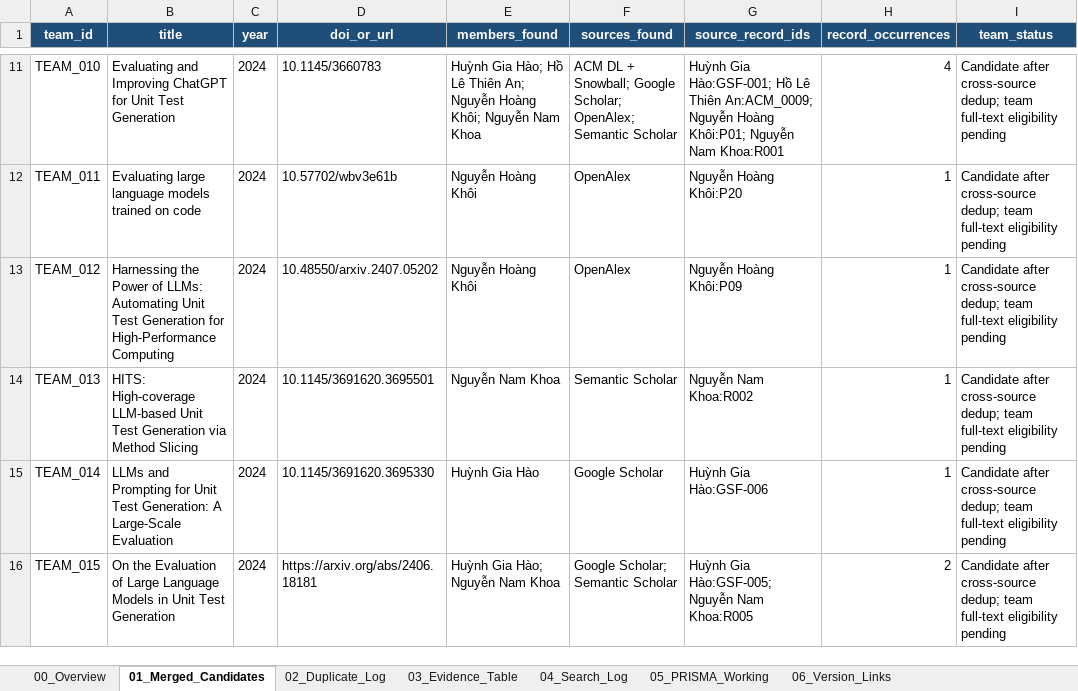
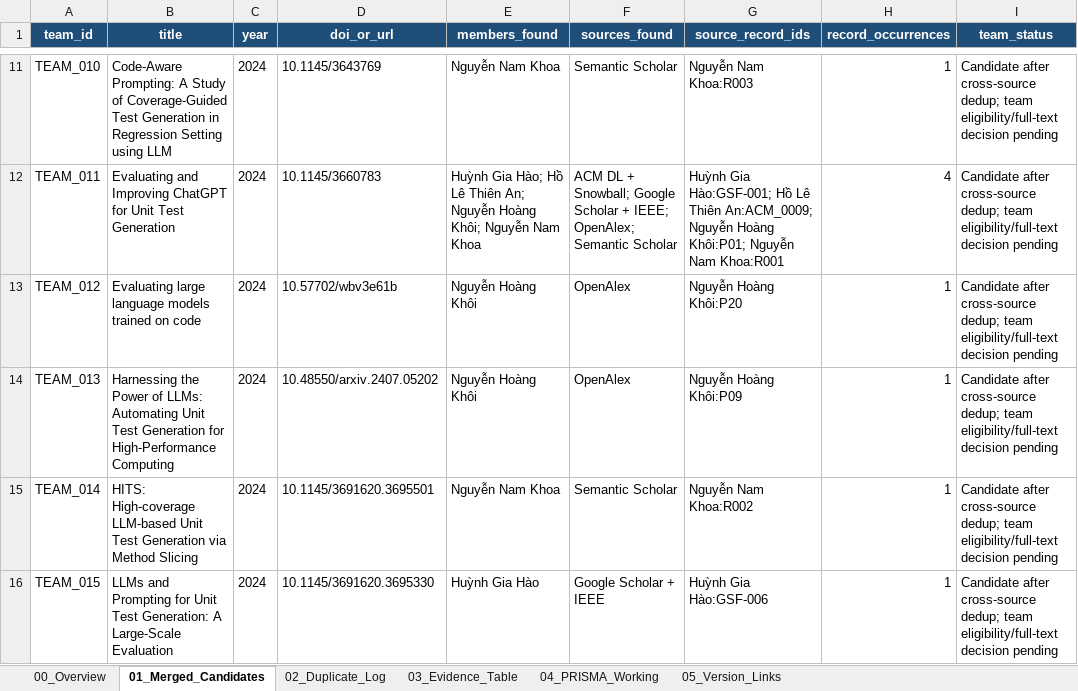
Before and after one commit to stella30th/RT-004-SHA256, an Excel workbook: team-synthesis/week6_team_synthesis.xlsx, sheet 01_Merged_Candidates, drawn as a sheet; only a part is shown, gaps mark what is left out; values as stored, in another font and other column widths than the file's, no borders; the diff covers the shown part only; the diff names each change by its address in the sheet, - before the commit and + after, or states it on an @@ line.

Commit message:
feat: update IEEE

```diff
--- a/team-synthesis/week6_team_synthesis.xlsx (sheet 01_Merged_Candidates)
+++ b/team-synthesis/week6_team_synthesis.xlsx (sheet 01_Merged_Candidates)
-sheet tab: 04_Search_Log
+sheet tab: 04_PRISMA_Working
-sheet tab: 05_PRISMA_Working
+sheet tab: 05_Version_Links
-sheet tab: 06_Version_Links
-B11 (title): Evaluating and Improving ChatGPT for Unit Test Generation
+B11 (title): Code-Aware Prompting: A Study of Coverage-Guided Test Generation in Regression Setting using LLM
-D11 (doi_or_url): 10.1145/3660783
+D11 (doi_or_url): 10.1145/3643769
-E11 (members_found): Huỳnh Gia Hào; Hồ Lê Thiên An; Nguyễn Hoàng Khôi; Nguyễn Nam Khoa
+E11 (members_found): Nguyễn Nam Khoa
-F11 (sources_found): ACM DL + Snowball; Google Scholar; OpenAlex; Semantic Scholar
+F11 (sources_found): Semantic Scholar
-G11 (source_record_ids): Huỳnh Gia Hào:GSF-001; Hồ Lê Thiên An:ACM_0009; Nguyễn Hoàng Khôi:P01; Nguyễn Nam Khoa:R001
+G11 (source_record_ids): Nguyễn Nam Khoa:R003
-H11 (record_occurrences): 4
+H11 (record_occurrences): 1
-I11:I16 (team_status): …dedup; team full-text eligibility pending
+I11:I16 (team_status): …dedup; team eligibility/full-text decision pending
-B12 (title): Evaluating large language models trained on code
+B12 (title): Evaluating and Improving ChatGPT for Unit Test Generation
-D12 (doi_or_url): 10.57702/wbv3e61b
+D12 (doi_or_url): 10.1145/3660783
-E12 (members_found): Nguyễn Hoàng Khôi
+E12 (members_found): Huỳnh Gia Hào; Hồ Lê Thiên An; Nguyễn Hoàng Khôi; Nguyễn Nam Khoa
-F12 (sources_found): OpenAlex
+F12 (sources_found): ACM DL + Snowball; Google Scholar + IEEE; OpenAlex; Semantic Scholar
-G12 (source_record_ids): Nguyễn Hoàng Khôi:P20
+G12 (source_record_ids): Huỳnh Gia Hào:GSF-001; Hồ Lê Thiên An:ACM_0009; Nguyễn Hoàng Khôi:P01; Nguyễn Nam Khoa:R001
-H12 (record_occurrences): 1
+H12 (record_occurrences): 4
-B13 (title): Harnessing the Power of LLMs: Automating Unit Test Generation for High-Performance Computing
+B13 (title): Evaluating large language models trained on code
-D13 (doi_or_url): 10.48550/arxiv.2407.05202
+D13 (doi_or_url): 10.57702/wbv3e61b
-G13 (source_record_ids): Nguyễn Hoàng Khôi:P09
+G13 (source_record_ids): Nguyễn Hoàng Khôi:P20
-B14 (title): HITS: High-coverage LLM-based Unit Test Generation via Method Slicing
+B14 (title): Harnessing the Power of LLMs: Automating Unit Test Generation for High-Performance Computing
-D14 (doi_or_url): 10.1145/3691620.3695501
+D14 (doi_or_url): 10.48550/arxiv.2407.05202
-E14 (members_found): Nguyễn Nam Khoa
+E14 (members_found): Nguyễn Hoàng Khôi
-F14 (sources_found): Semantic Scholar
+F14 (sources_found): OpenAlex
-G14 (source_record_ids): Nguyễn Nam Khoa:R002
+G14 (source_record_ids): Nguyễn Hoàng Khôi:P09
-B15 (title): LLMs and Prompting for Unit Test Generation: A Large-Scale Evaluation
+B15 (title): HITS: High-coverage LLM-based Unit Test Generation via Method Slicing
-D15 (doi_or_url): 10.1145/3691620.3695330
+D15 (doi_or_url): 10.1145/3691620.3695501
-E15 (members_found): Huỳnh Gia Hào
+E15 (members_found): Nguyễn Nam Khoa
-F15 (sources_found): Google Scholar
+F15 (sources_found): Semantic Scholar
-G15 (source_record_ids): Huỳnh Gia Hào:GSF-006
+G15 (source_record_ids): Nguyễn Nam Khoa:R002
-B16 (title): On the Evaluation of Large Language Models in Unit Test Generation
+B16 (title): LLMs and Prompting for Unit Test Generation: A Large-Scale Evaluation
-D16 (doi_or_url): https://arxiv.org/abs/2406.18181
+D16 (doi_or_url): 10.1145/3691620.3695330
-E16 (members_found): Huỳnh Gia Hào; Nguyễn Nam Khoa
+E16 (members_found): Huỳnh Gia Hào
-F16 (sources_found): Google Scholar; Semantic Scholar
+F16 (sources_found): Google Scholar + IEEE
-G16 (source_record_ids): Huỳnh Gia Hào:GSF-005; Nguyễn Nam Khoa:R005
+G16 (source_record_ids): Huỳnh Gia Hào:GSF-006
-H16 (record_occurrences): 2
+H16 (record_occurrences): 1
```
Also changed, not shown: 3 added rows and 169 edited cells elsewhere in this sheet, sheet 04_PRISMA_Working, sheet 03_Evidence_Table, sheet 00_Overview, sheet 05_Version_Links, sheet 02_Duplicate_Log, charts or pictures, 23 other files.
